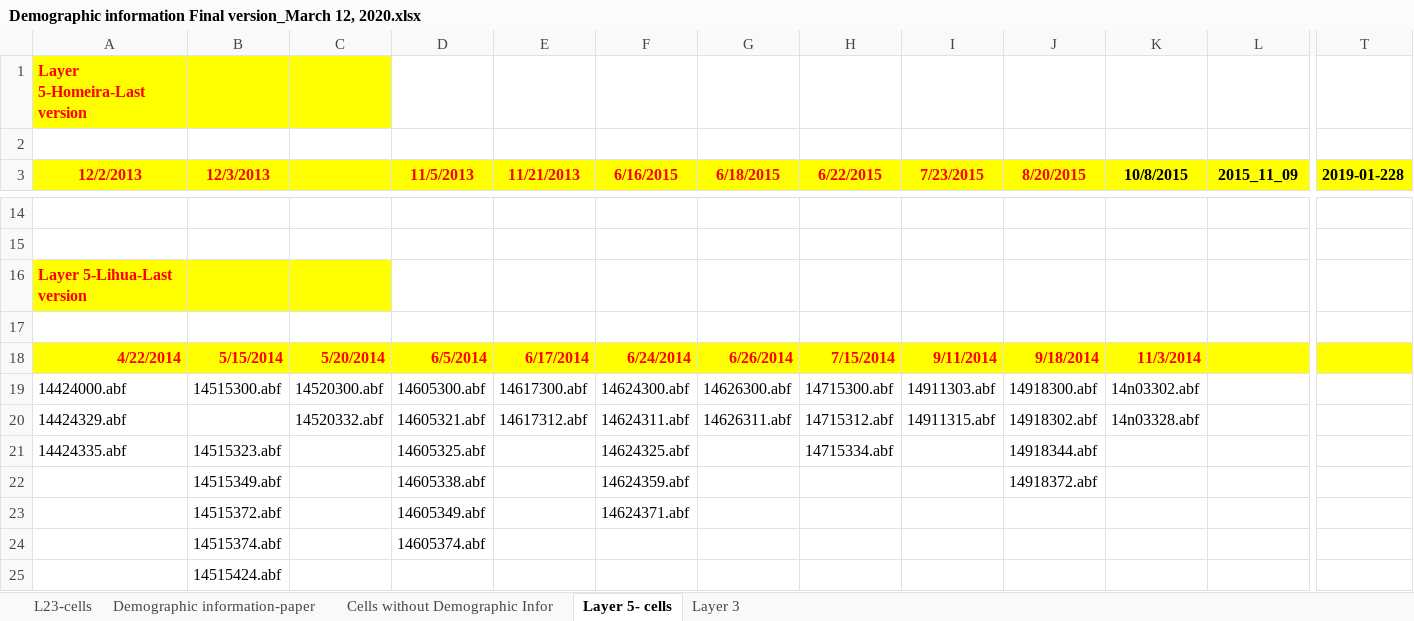
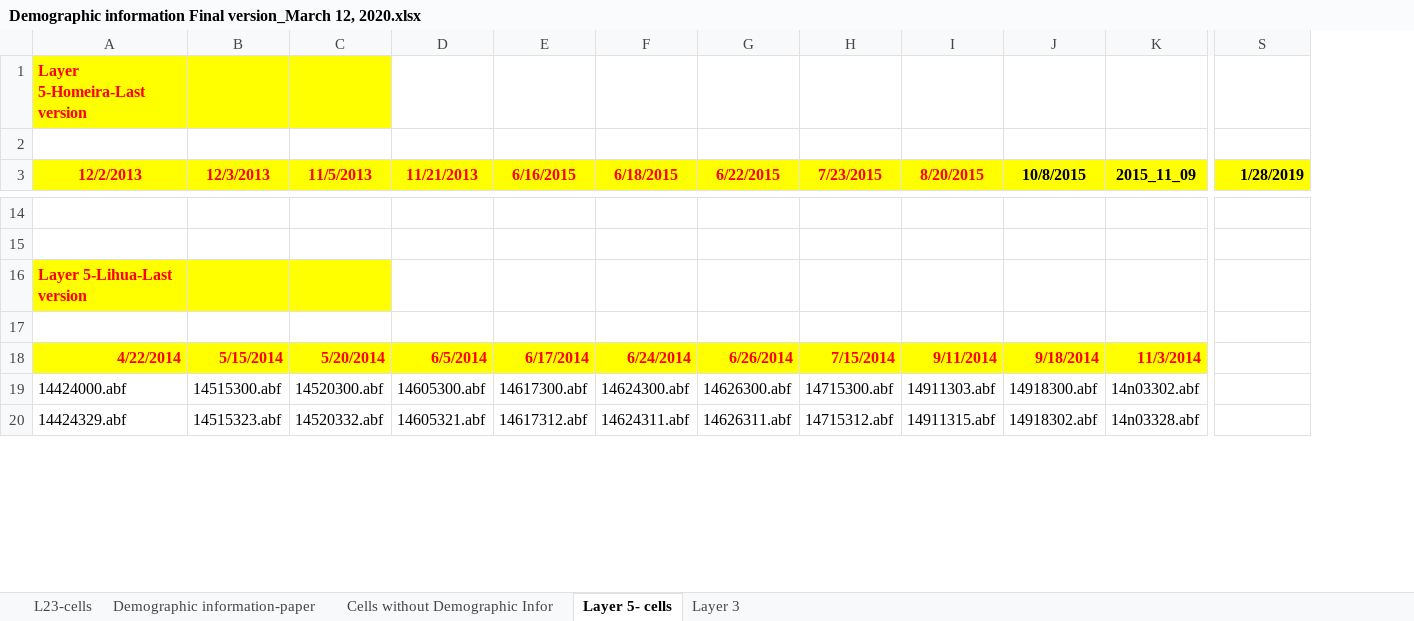
Before and after one commit to stripathy/valiante_ih, an Excel workbook: raw-data/final_kri_data/Demographic information Final version_March 12, 2020.xlsx, sheet Layer 5- cells, drawn as a sheet; only a part is shown, gaps mark what is left out; values as stored, in another font and other column widths than the file's, no borders; removed rows and columns are numbered as before the commit, all else as after; rows hold the shown columns only; the diff covers the shown part only; the diff names each change by its address in the sheet, - before the commit and + after, or states it on an @@ line.

```diff
--- a/raw-data/final_kri_data/Demographic information Final version_March 12, 2020.xlsx (sheet Layer 5- cells)
+++ b/raw-data/final_kri_data/Demographic information Final version_March 12, 2020.xlsx (sheet Layer 5- cells)
-column D (11/5/2013), rows 18-20: 6/5/2014 | 14605300.abf | 14605321.abf
-C3: (empty)
+C3: 11/5/2013
-S3: 2019-01-228
+S3: 1/28/2019
-D18 (11/21/2013): 6/17/2014
+D18 (11/21/2013): 6/5/2014
-E18 (6/16/2015): 6/24/2014
+E18 (6/16/2015): 6/17/2014
-F18 (6/18/2015): 6/26/2014
+F18 (6/18/2015): 6/24/2014
-G18 (6/22/2015): 7/15/2014
+G18 (6/22/2015): 6/26/2014
-H18 (7/23/2015): 9/11/2014
+H18 (7/23/2015): 7/15/2014
-I18 (8/20/2015): 9/18/2014
+I18 (8/20/2015): 9/11/2014
-J18 (10/8/2015): 11/3/2014
+J18 (10/8/2015): 9/18/2014
-K18 (2015_11_09): (empty)
+K18 (2015_11_09): 11/3/2014
-S18 fill: #FFFF00
+S18 fill: none
-D19 (11/21/2013): 14617300.abf
+D19 (11/21/2013): 14605300.abf
-E19 (6/16/2015): 14624300.abf
+E19 (6/16/2015): 14617300.abf
-F19 (6/18/2015): 14626300.abf
+F19 (6/18/2015): 14624300.abf
-G19 (6/22/2015): 14715300.abf
+G19 (6/22/2015): 14626300.abf
-H19 (7/23/2015): 14911303.abf
+H19 (7/23/2015): 14715300.abf
-I19 (8/20/2015): 14918300.abf
+I19 (8/20/2015): 14911303.abf
-J19 (10/8/2015): 14n03302.abf
+J19 (10/8/2015): 14918300.abf
-K19 (2015_11_09): (empty)
+K19 (2015_11_09): 14n03302.abf
-B20 (12/3/2013): (empty)
+B20 (12/3/2013): 14515323.abf
-D20 (11/21/2013): 14617312.abf
+D20 (11/21/2013): 14605321.abf
-E20 (6/16/2015): 14624311.abf
+E20 (6/16/2015): 14617312.abf
-F20 (6/18/2015): 14626311.abf
+F20 (6/18/2015): 14624311.abf
-G20 (6/22/2015): 14715312.abf
+G20 (6/22/2015): 14626311.abf
-H20 (7/23/2015): 14911315.abf
+H20 (7/23/2015): 14715312.abf
-I20 (8/20/2015): 14918302.abf
+I20 (8/20/2015): 14911315.abf
-J20 (10/8/2015): 14n03328.abf
+J20 (10/8/2015): 14918302.abf
-K20 (2015_11_09): (empty)
+K20 (2015_11_09): 14n03328.abf
-row 21: 14424335.abf | 14515323.abf |  | 14605325.abf |  | 14624325.abf |  | 14715334.abf |  | 14918344.abf
-row 22:  | 14515349.abf |  | 14605338.abf |  | 14624359.abf |  |  |  | 14918372.abf
-row 23:  | 14515372.abf |  | 14605349.abf |  | 14624371.abf
-row 24:  | 14515374.abf |  | 14605374.abf
-row 25:  | 14515424.abf
```
Also changed, not shown: 4 added rows, 6 edited cells and cell formats elsewhere in this sheet, sheet Demographic information-paper, sheet Layer 3, sheet L23-cells, charts or pictures, 9 other files.
